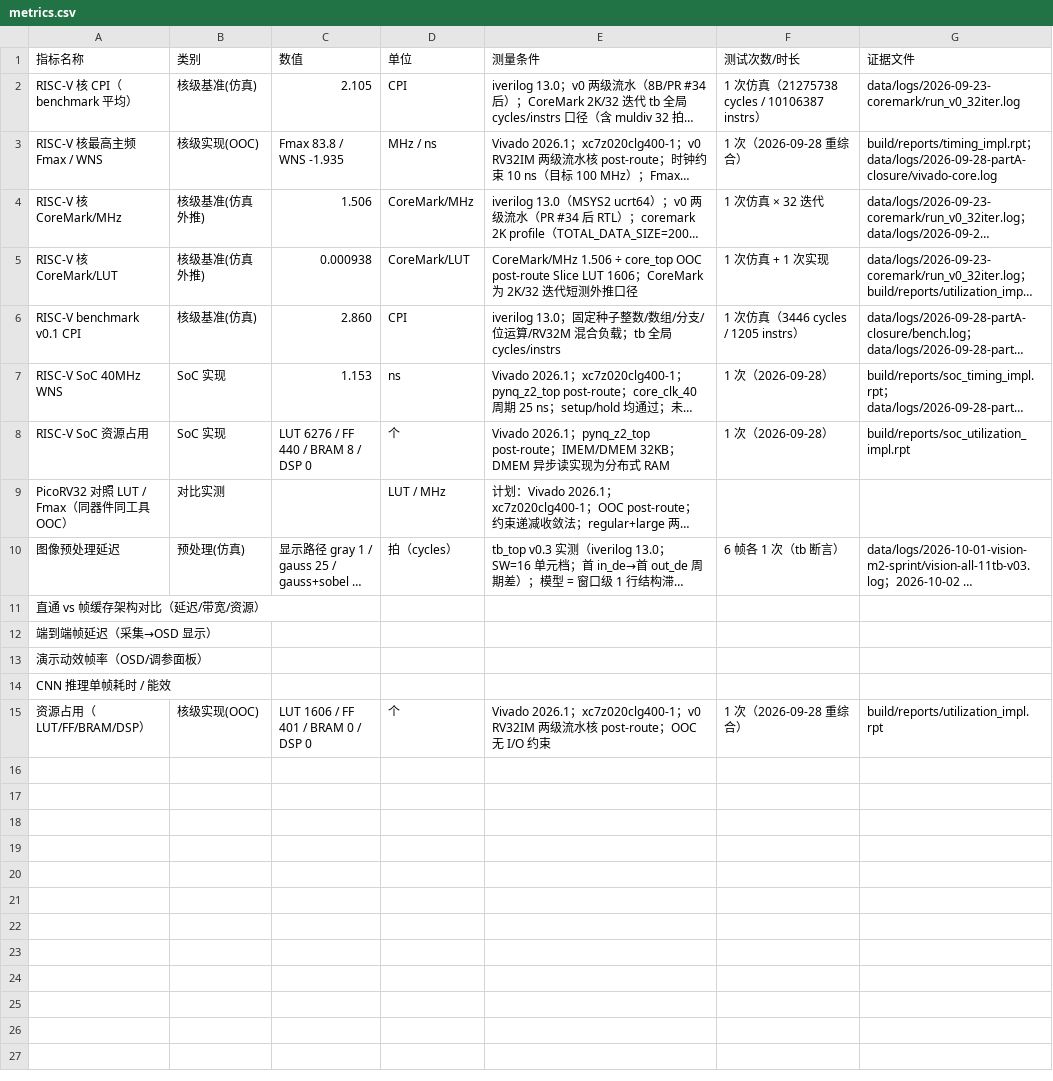
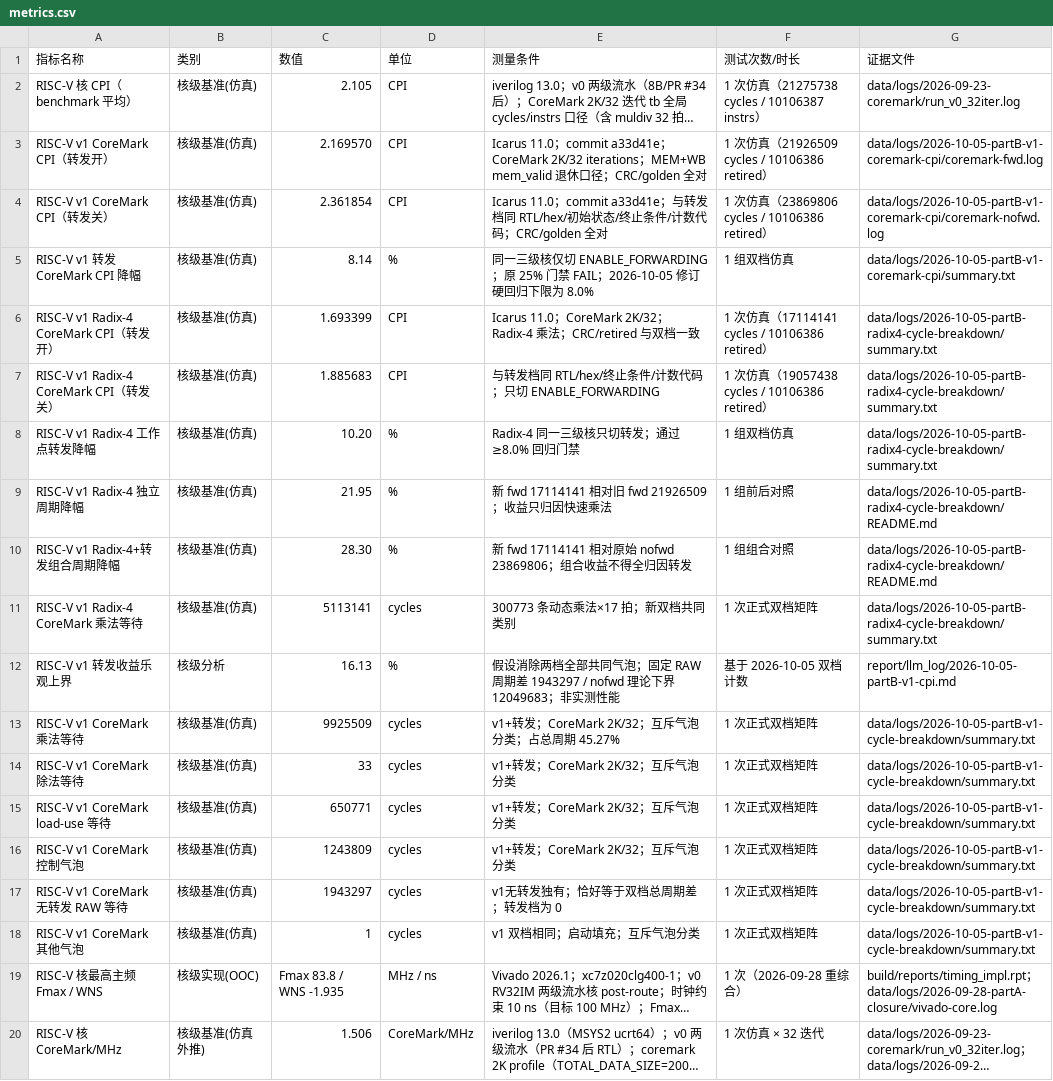
Before and after one commit to never-die-cold/FPGA-Alittle-Design, a CSV file: data/metrics.csv, drawn as a sheet; only a part is shown; the shorter side is filled out with more unchanged rows; long unchanged cells end in …; the diff names each change by its address in the sheet, - before the commit and + after, or states it on an @@ line.

Commit message:
feat(rtl): close Part B radix-4 and dual-clock handoff; AI: gufa steps, reproducible dual-mode evidence

```diff
--- a/data/metrics.csv
+++ b/data/metrics.csv
+row 3: RISC-V v1 CoreMark CPI（转发开） | 核级基准(仿真) | 2.169570 | CPI | Icarus 11.0；commit a33d41e；CoreMark 2K/32 iterations；MEM+WB mem_valid 退休口径；CRC/golden 全对 | 1 次仿真（21926509 cycles / 10106386 retired） | data/logs/2026-10-05-partB-v1-coremark-cpi/coremark-fwd.log
+row 4: RISC-V v1 CoreMark CPI（转发关） | 核级基准(仿真) | 2.361854 | CPI | Icarus 11.0；commit a33d41e；与转发档同 RTL/hex/初始状态/终止条件/计数代码；CRC/golden 全对 | 1 次仿真（23869806 cycles / 10106386 retired） | data/logs/2026-10-05-partB-v1-coremark-cpi/coremark-nofwd.log
+row 5: RISC-V v1 转发 CoreMark CPI 降幅 | 核级基准(仿真) | 8.14 | % | 同一三级核仅切 ENABLE_FORWARDING；原 25% 门禁 FAIL；2026-10-05 修订硬回归下限为 8.0% | 1 组双档仿真 | data/logs/2026-10-05-partB-v1-coremark-cpi/summary.txt
+row 6: RISC-V v1 Radix-4 CoreMark CPI（转发开） | 核级基准(仿真) | 1.693399 | CPI | Icarus 11.0；CoreMark 2K/32；Radix-4 乘法；CRC/retired 与双档一致 | 1 次仿真（17114141 cycles / 10106386 retired） | data/logs/2026-10-05-partB-radix4-cycle-breakdown/summary.txt
+row 7: RISC-V v1 Radix-4 CoreMark CPI（转发关） | 核级基准(仿真) | 1.885683 | CPI | 与转发档同 RTL/hex/终止条件/计数代码；只切 ENABLE_FORWARDING | 1 次仿真（19057438 cycles / 10106386 retired） | data/logs/2026-10-05-partB-radix4-cycle-breakdown/summary.txt
+row 8: RISC-V v1 Radix-4 工作点转发降幅 | 核级基准(仿真) | 10.20 | % | Radix-4 同一三级核只切转发；通过 ≥8.0% 回归门禁 | 1 组双档仿真 | data/logs/2026-10-05-partB-radix4-cycle-breakdown/summary.txt
+row 9: RISC-V v1 Radix-4 独立周期降幅 | 核级基准(仿真) | 21.95 | % | 新 fwd 17114141 相对旧 fwd 21926509；收益只归因快速乘法 | 1 组前后对照 | data/logs/2026-10-05-partB-radix4-cycle-breakdown/README.md
+row 10: RISC-V v1 Radix-4+转发组合周期降幅 | 核级基准(仿真) | 28.30 | % | 新 fwd 17114141 相对原始 nofwd 23869806；组合收益不得全归因转发 | 1 组组合对照 | data/logs/2026-10-05-partB-radix4-cycle-breakdown/README.md
+row 11: RISC-V v1 Radix-4 CoreMark 乘法等待 | 核级基准(仿真) | 5113141 | cycles | 300773 条动态乘法×17 拍；新双档共同类别 | 1 次正式双档矩阵 | data/logs/2026-10-05-partB-radix4-cycle-breakdown/summary.txt
+row 12: RISC-V v1 转发收益乐观上界 | 核级分析 | 16.13 | % | 假设消除两档全部共同气泡；固定 RAW 周期差 1943297 / nofwd 理论下界 12049683；非实测性能 | 基于 2026-10-05 双档计数 | report/llm_log/2026-10-05-partB-v1-cpi.md
+row 13: RISC-V v1 CoreMark 乘法等待 | 核级基准(仿真) | 9925509 | cycles | v1+转发；CoreMark 2K/32；互斥气泡分类；占总周期 45.27% | 1 次正式双档矩阵 | data/logs/2026-10-05-partB-v1-cycle-breakdown/summary.txt
+row 14: RISC-V v1 CoreMark 除法等待 | 核级基准(仿真) | 33 | cycles | v1+转发；CoreMark 2K/32；互斥气泡分类 | 1 次正式双档矩阵 | data/logs/2026-10-05-partB-v1-cycle-breakdown/summary.txt
+row 15: RISC-V v1 CoreMark load-use 等待 | 核级基准(仿真) | 650771 | cycles | v1+转发；CoreMark 2K/32；互斥气泡分类 | 1 次正式双档矩阵 | data/logs/2026-10-05-partB-v1-cycle-breakdown/summary.txt
+row 16: RISC-V v1 CoreMark 控制气泡 | 核级基准(仿真) | 1243809 | cycles | v1+转发；CoreMark 2K/32；互斥气泡分类 | 1 次正式双档矩阵 | data/logs/2026-10-05-partB-v1-cycle-breakdown/summary.txt
+row 17: RISC-V v1 CoreMark 无转发 RAW 等待 | 核级基准(仿真) | 1943297 | cycles | v1无转发独有；恰好等于双档总周期差；转发档为 0 | 1 次正式双档矩阵 | data/logs/2026-10-05-partB-v1-cycle-breakdown/summary.txt
+row 18: RISC-V v1 CoreMark 其他气泡 | 核级基准(仿真) | 1 | cycles | v1 双档相同；启动填充；互斥气泡分类 | 1 次正式双档矩阵 | data/logs/2026-10-05-partB-v1-cycle-breakdown/summary.txt
```
Also changed, not shown: 46 other files.
